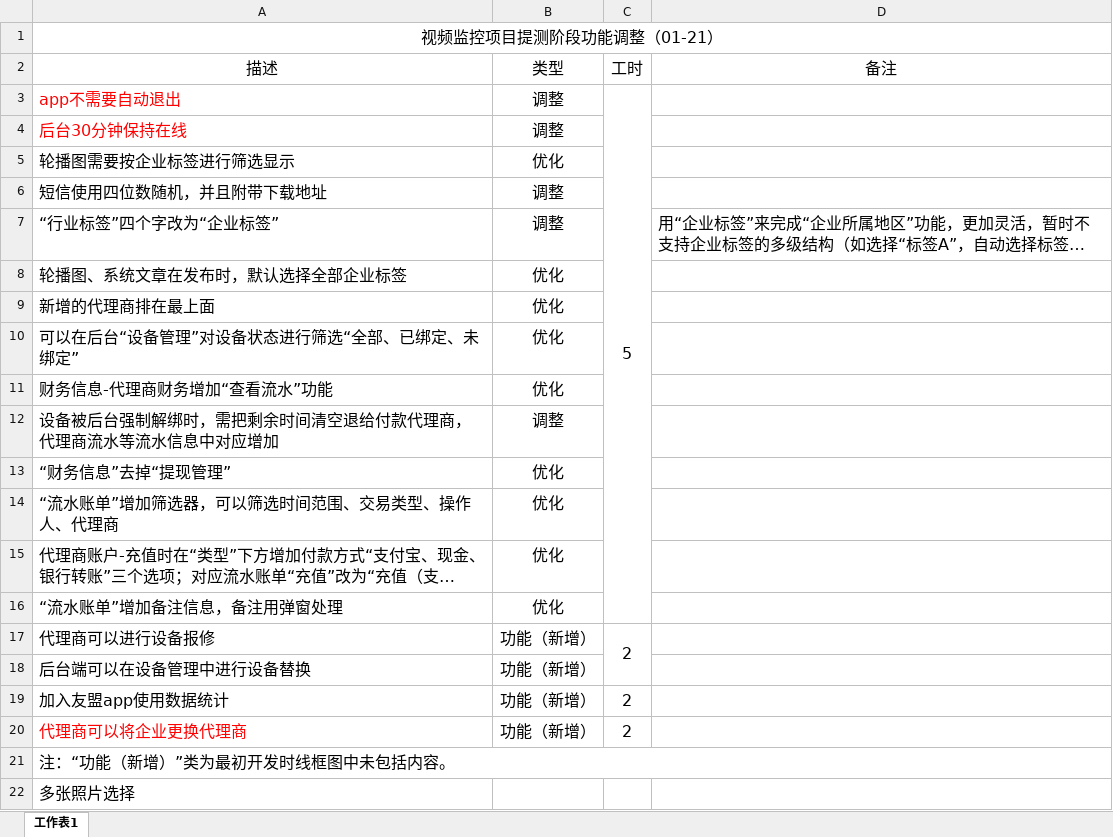
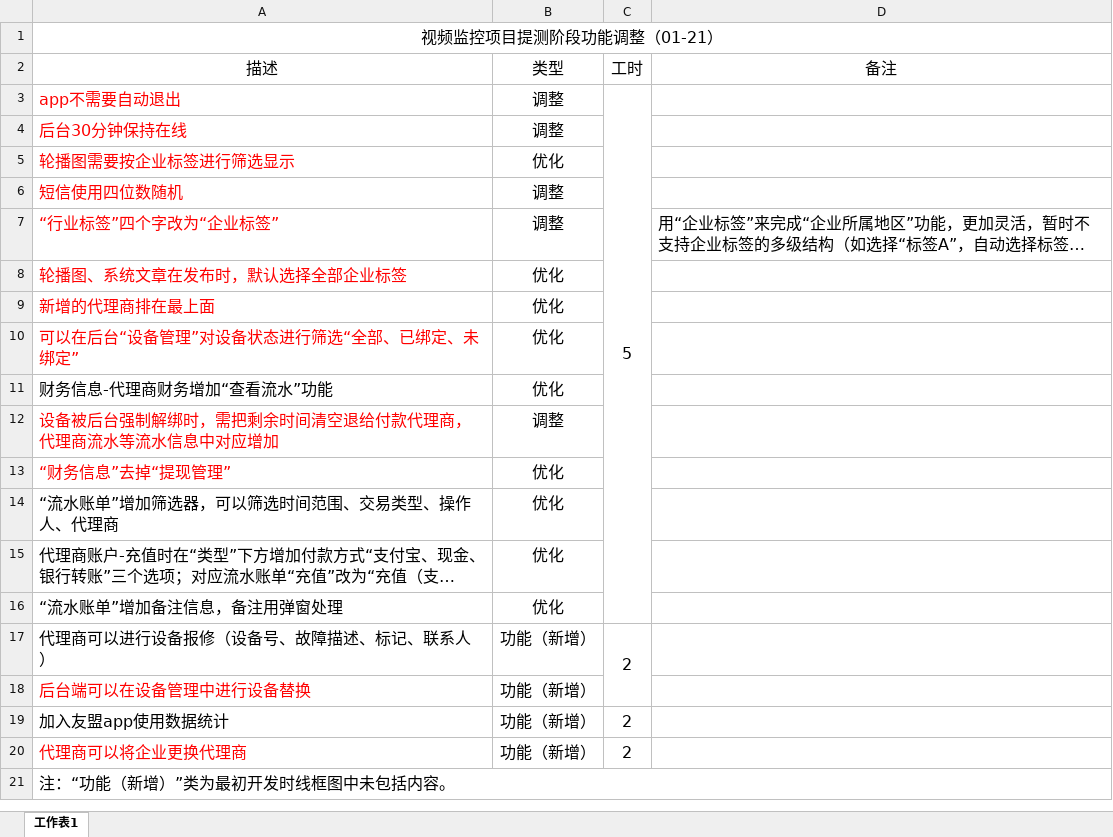
Before and after one commit to RainworD/videoProject, an Excel workbook: product/视频监控项目提测阶段功能调整.xlsx, sheet 工作表1, drawn as a sheet; long unchanged cells end in …; values as stored, in another font and other column widths than the file's, no borders; the diff names each change by its address in the sheet, - before the commit and + after, or states it on an @@ line.

Commit message:
Summary

```diff
--- a/product/视频监控项目提测阶段功能调整.xlsx (sheet 工作表1)
+++ b/product/视频监控项目提测阶段功能调整.xlsx (sheet 工作表1)
-A5:A10 text colour: black
+A5:A10 text colour: #FF0000
-A6 (描述): 短信使用四位数随机，并且附带下载地址
+A6 (描述): 短信使用四位数随机
-A12:A13 text colour: black
+A12:A13 text colour: #FF0000
-A17 (描述): 代理商可以进行设备报修
+A17 (描述): 代理商可以进行设备报修（设备号、故障描述、标记、联系人）
-A18 text colour: black
+A18 text colour: #FF0000
-row 22: 多张照片选择
```
